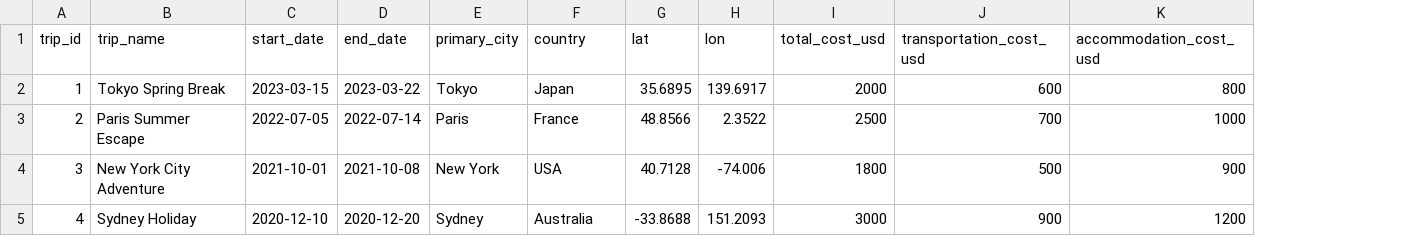
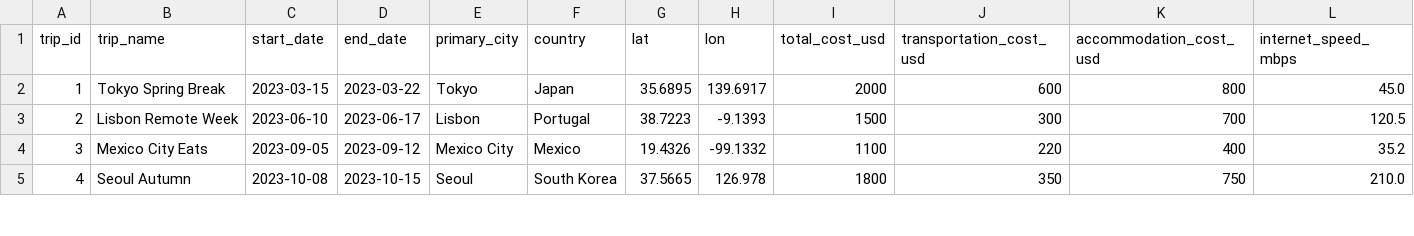
Before and after one commit to seanjayasekera/TravelMap, a CSV file: data/trips.csv, drawn as a sheet; only a part is shown; the diff covers the shown part only; the diff names each change by its address in the sheet, - before the commit and + after, or states it on an @@ line.

```diff
--- a/data/trips.csv
+++ b/data/trips.csv
+column L (internet_speed_mbps), rows 2-5: 45.0 | 120.5 | 35.2 | 210.0
-B3 (trip_name): Paris Summer Escape
+B3 (trip_name): Lisbon Remote Week
-C3 (start_date): 2022-07-05
+C3 (start_date): 2023-06-10
-D3 (end_date): 2022-07-14
+D3 (end_date): 2023-06-17
-E3 (primary_city): Paris
+E3 (primary_city): Lisbon
-F3 (country): France
+F3 (country): Portugal
-G3 (lat): 48.8566
+G3 (lat): 38.7223
-H3 (lon): 2.3522
+H3 (lon): -9.1393
-I3 (total_cost_usd): 2500
+I3 (total_cost_usd): 1500
-J3 (transportation_cost_usd): 700
+J3 (transportation_cost_usd): 300
-K3 (accommodation_cost_usd): 1000
+K3 (accommodation_cost_usd): 700
-B4 (trip_name): New York City Adventure
+B4 (trip_name): Mexico City Eats
-C4 (start_date): 2021-10-01
+C4 (start_date): 2023-09-05
-D4 (end_date): 2021-10-08
+D4 (end_date): 2023-09-12
-E4 (primary_city): New York
+E4 (primary_city): Mexico City
-F4 (country): USA
+F4 (country): Mexico
-G4 (lat): 40.7128
+G4 (lat): 19.4326
-H4 (lon): -74.006
+H4 (lon): -99.1332
-I4 (total_cost_usd): 1800
+I4 (total_cost_usd): 1100
-J4 (transportation_cost_usd): 500
+J4 (transportation_cost_usd): 220
-K4 (accommodation_cost_usd): 900
+K4 (accommodation_cost_usd): 400
-B5 (trip_name): Sydney Holiday
+B5 (trip_name): Seoul Autumn
-C5 (start_date): 2020-12-10
+C5 (start_date): 2023-10-08
-D5 (end_date): 2020-12-20
+D5 (end_date): 2023-10-15
-E5 (primary_city): Sydney
+E5 (primary_city): Seoul
-F5 (country): Australia
+F5 (country): South Korea
-G5 (lat): -33.8688
+G5 (lat): 37.5665
-H5 (lon): 151.2093
+H5 (lon): 126.978
-I5 (total_cost_usd): 3000
+I5 (total_cost_usd): 1800
-J5 (transportation_cost_usd): 900
+J5 (transportation_cost_usd): 350
-K5 (accommodation_cost_usd): 1200
+K5 (accommodation_cost_usd): 750
```
Also changed, not shown: 56 edited cells elsewhere in this file, data/meals.csv, 1 other file.
